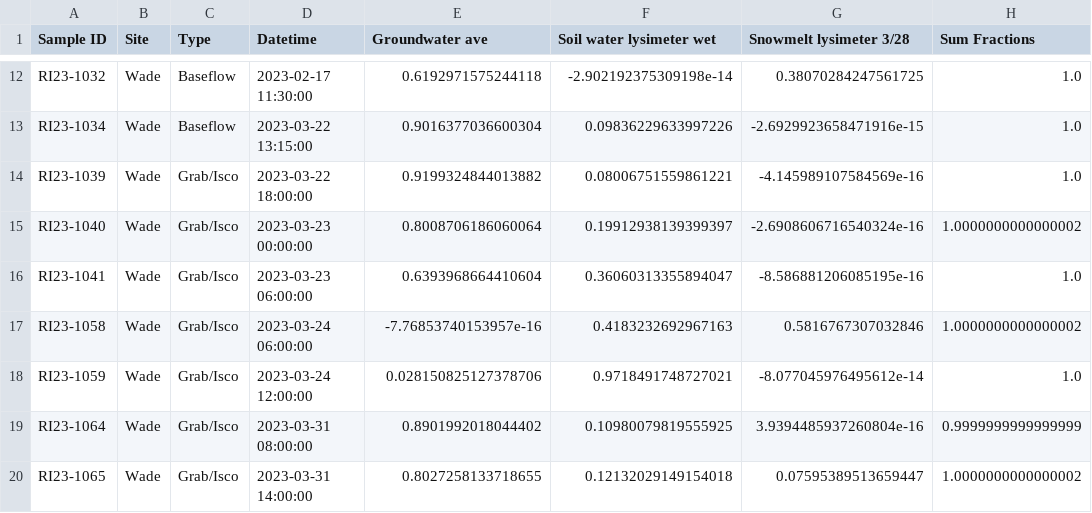
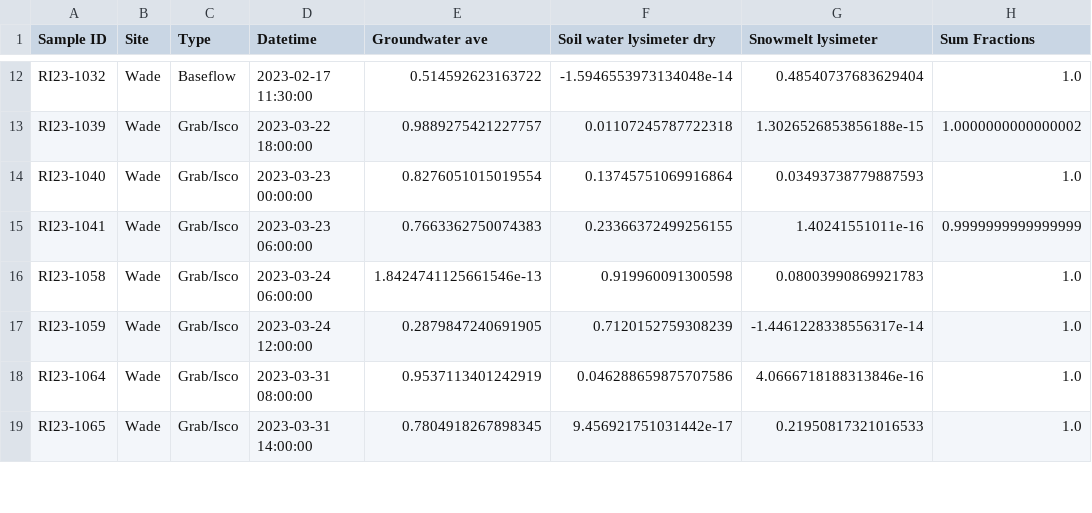
Before and after one commit to MeganEDuffy/EMMA, a CSV file: Wade_WY23_MarTherm_EMMA_fractions.csv, drawn as a sheet; only a part is shown, gaps mark what is left out; removed rows and columns are numbered as before the commit, all else as after; the diff covers the shown part only; the diff names each change by its address in the sheet, - before the commit and + after, or states it on an @@ line.

```diff
--- a/Wade_WY23_MarTherm_EMMA_fractions.csv
+++ b/Wade_WY23_MarTherm_EMMA_fractions.csv
-F1: Soil water lysimeter wet
+F1: Soil water lysimeter dry
-G1: Snowmelt lysimeter 3/28
+G1: Snowmelt lysimeter
-E12 (Groundwater ave): 0.6192971575244118
+E12 (Groundwater ave): 0.514592623163722
-F12 (Soil water lysimeter dry): -2.902192375309198e-14
+F12 (Soil water lysimeter dry): -1.5946553973134048e-14
-G12 (Snowmelt lysimeter): 0.38070284247561725
+G12 (Snowmelt lysimeter): 0.48540737683629404
-row 13: RI23-1034 | Wade | Baseflow | 2023-03-22 13:15:00 | 0.9016377036600304 | 0.09836229633997226 | -2.6929923658471916e-15 | 1.0
-E13 (Groundwater ave): 0.9199324844013882
+E13 (Groundwater ave): 0.9889275421227757
-F13 (Soil water lysimeter dry): 0.08006751559861221
+F13 (Soil water lysimeter dry): 0.01107245787722318
-G13 (Snowmelt lysimeter): -4.145989107584569e-16
+G13 (Snowmelt lysimeter): 1.3026526853856188e-15
-H13 (Sum Fractions): 1.0
+H13 (Sum Fractions): 1.0000000000000002
-E14 (Groundwater ave): 0.8008706186060064
+E14 (Groundwater ave): 0.8276051015019554
-F14 (Soil water lysimeter dry): 0.19912938139399397
+F14 (Soil water lysimeter dry): 0.13745751069916864
-G14 (Snowmelt lysimeter): -2.6908606716540324e-16
+G14 (Snowmelt lysimeter): 0.03493738779887593
-H14 (Sum Fractions): 1.0000000000000002
+H14 (Sum Fractions): 1.0
-E15 (Groundwater ave): 0.6393968664410604
+E15 (Groundwater ave): 0.7663362750074383
-F15 (Soil water lysimeter dry): 0.36060313355894047
+F15 (Soil water lysimeter dry): 0.23366372499256155
-G15 (Snowmelt lysimeter): -8.586881206085195e-16
+G15 (Snowmelt lysimeter): 1.40241551011e-16
-H15 (Sum Fractions): 1.0
+H15 (Sum Fractions): 0.9999999999999999
-E16 (Groundwater ave): -7.76853740153957e-16
+E16 (Groundwater ave): 1.8424741125661546e-13
-F16 (Soil water lysimeter dry): 0.4183232692967163
+F16 (Soil water lysimeter dry): 0.919960091300598
-G16 (Snowmelt lysimeter): 0.5816767307032846
+G16 (Snowmelt lysimeter): 0.08003990869921783
-H16 (Sum Fractions): 1.0000000000000002
+H16 (Sum Fractions): 1.0
-E17 (Groundwater ave): 0.028150825127378706
+E17 (Groundwater ave): 0.2879847240691905
-F17 (Soil water lysimeter dry): 0.9718491748727021
+F17 (Soil water lysimeter dry): 0.7120152759308239
-G17 (Snowmelt lysimeter): -8.077045976495612e-14
+G17 (Snowmelt lysimeter): -1.4461228338556317e-14
-E18 (Groundwater ave): 0.8901992018044402
+E18 (Groundwater ave): 0.9537113401242919
-F18 (Soil water lysimeter dry): 0.10980079819555925
+F18 (Soil water lysimeter dry): 0.046288659875707586
-G18 (Snowmelt lysimeter): 3.9394485937260804e-16
+G18 (Snowmelt lysimeter): 4.0666718188313846e-16
-H18 (Sum Fractions): 0.9999999999999999
+H18 (Sum Fractions): 1.0
-E19 (Groundwater ave): 0.8027258133718655
+E19 (Groundwater ave): 0.7804918267898345
-F19 (Soil water lysimeter dry): 0.12132029149154018
+F19 (Soil water lysimeter dry): 9.456921751031442e-17
-G19 (Snowmelt lysimeter): 0.07595389513659447
+G19 (Snowmelt lysimeter): 0.21950817321016533
-H19 (Sum Fractions): 1.0000000000000002
+H19 (Sum Fractions): 1.0
```
Also changed, not shown: 117 edited cells elsewhere in this file, Wade_WY23_AprFresh_EMMA_fractions.csv, Wade_WY23_FebROS_EMMA_fractions.csv, 10 other files.
